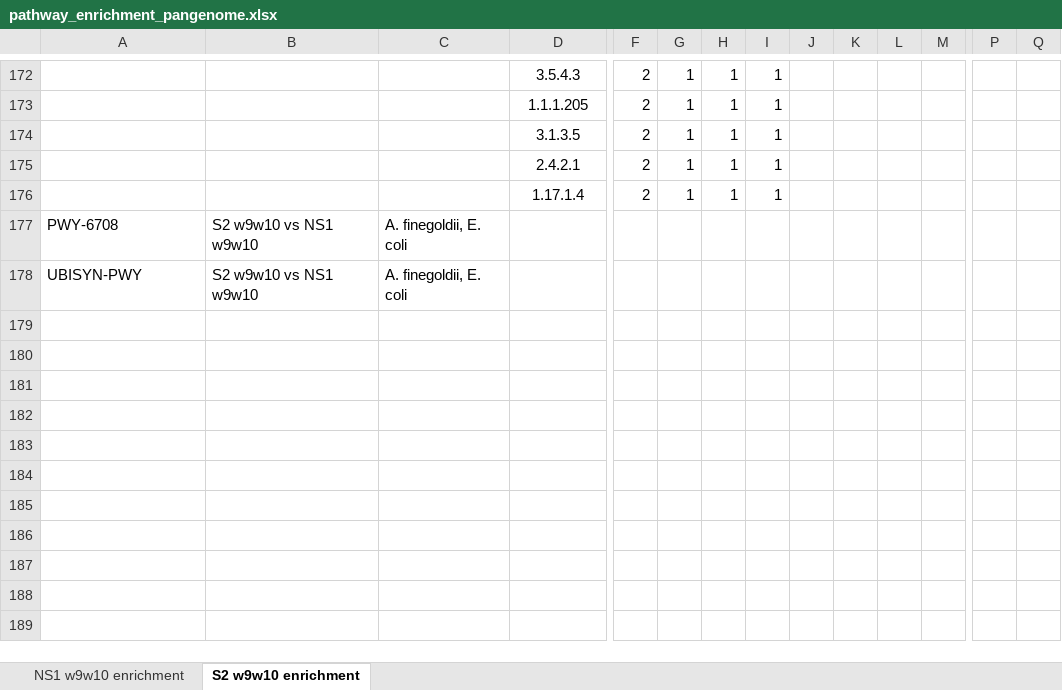
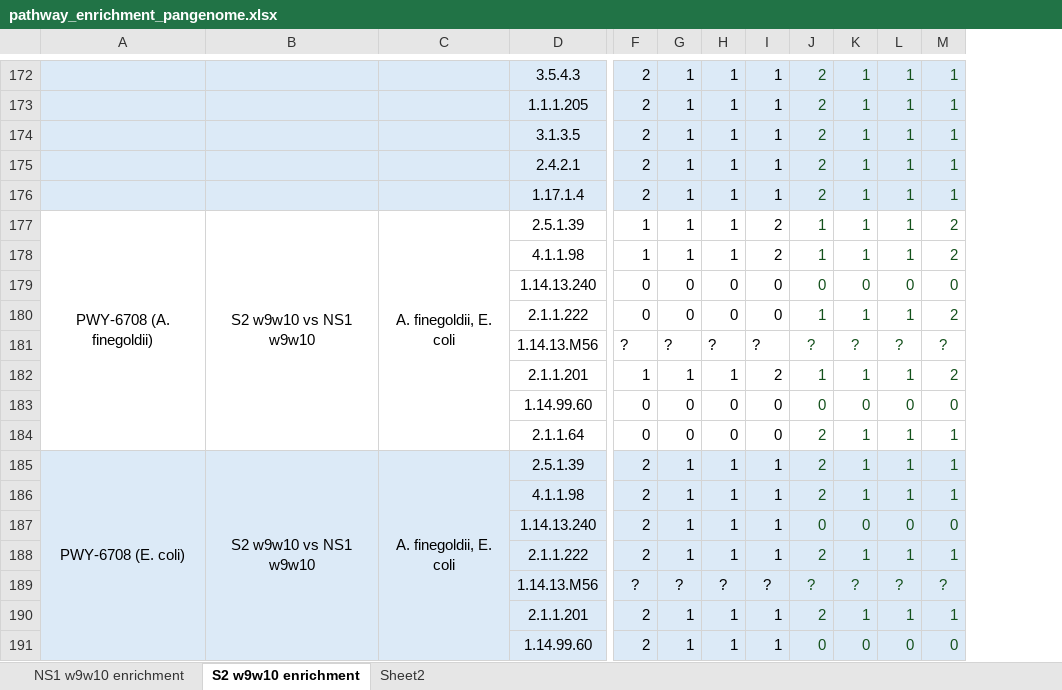
Before and after one commit to dcm9123/SickKids, an Excel workbook: Anvio/07_PANGENOMICS/pathway_enrichment_pangenome.xlsx, sheet S2 w9w10 enrichment, drawn as a sheet; only a part is shown, gaps mark what is left out; values as stored, in another font and other column widths than the file's, no borders; removed rows and columns are numbered as before the commit, all else as after; rows hold the shown columns only; the diff covers the shown part only; the diff names each change by its address in the sheet, - before the commit and + after, or states it on an @@ line.

Commit message:
Update pangenome enrichment workbook notes

```diff
--- a/Anvio/07_PANGENOMICS/pathway_enrichment_pangenome.xlsx (sheet S2 w9w10 enrichment)
+++ b/Anvio/07_PANGENOMICS/pathway_enrichment_pangenome.xlsx (sheet S2 w9w10 enrichment)
+sheet tab: Sheet2
-column P, empty
-column Q, empty
-A172:M176 fill: none
+A172:M176 fill: #DCEAF7
-J172:J176: (empty)
+J172:J176: 2
-K172:K176: (empty)
+K172:K176: 1
-L172:L176: (empty)
+L172:L176: 1
-M172:M176: (empty)
+M172:M176: 1
-row 177: PWY-6708 | S2 w9w10 vs NS1 w9w10 | A. finegoldii, E. coli
-row 178: UBISYN-PWY | S2 w9w10 vs NS1 w9w10 | A. finegoldii, E. coli
+row 177: PWY-6708 (A. finegoldii) | S2 w9w10 vs NS1 w9w10 | A. finegoldii, E. coli | 2.5.1.39 | 1 | 1 | 1 | 2 | 1 | 1 | 1 | 2
+row 178:  |  |  | 4.1.1.98 | 1 | 1 | 1 | 2 | 1 | 1 | 1 | 2
+row 179:  |  |  | 1.14.13.240 | 0 | 0 | 0 | 0 | 0 | 0 | 0 | 0
+row 180:  |  |  | 2.1.1.222 | 0 | 0 | 0 | 0 | 1 | 1 | 1 | 2
+row 181:  |  |  | 1.14.13.M56 | ? | ? | ? | ? | ? | ? | ? | ?
+row 182:  |  |  | 2.1.1.201 | 1 | 1 | 1 | 2 | 1 | 1 | 1 | 2
+row 183:  |  |  | 1.14.99.60 | 0 | 0 | 0 | 0 | 0 | 0 | 0 | 0
+row 184:  |  |  | 2.1.1.64 | 0 | 0 | 0 | 0 | 2 | 1 | 1 | 1
+row 185: PWY-6708 (E. coli) | S2 w9w10 vs NS1 w9w10 | A. finegoldii, E. coli | 2.5.1.39 | 2 | 1 | 1 | 1 | 2 | 1 | 1 | 1
+row 186:  |  |  | 4.1.1.98 | 2 | 1 | 1 | 1 | 2 | 1 | 1 | 1
+row 187:  |  |  | 1.14.13.240 | 2 | 1 | 1 | 1 | 0 | 0 | 0 | 0
+row 188:  |  |  | 2.1.1.222 | 2 | 1 | 1 | 1 | 2 | 1 | 1 | 1
+row 189:  |  |  | 1.14.13.M56 | ? | ? | ? | ? | ? | ? | ? | ?
+row 190:  |  |  | 2.1.1.201 | 2 | 1 | 1 | 1 | 2 | 1 | 1 | 1
+row 191:  |  |  | 1.14.99.60 | 2 | 1 | 1 | 1 | 0 | 0 | 0 | 0
```
Also changed, not shown: 25 added rows, 118 edited cells and cell formats elsewhere in this sheet, 1 other file.
